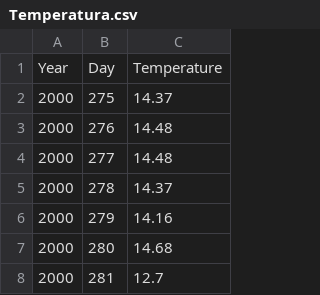
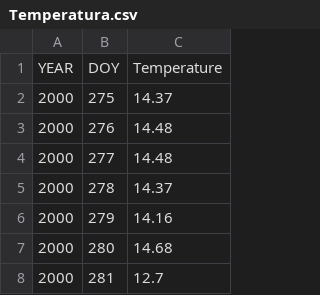
Before and after one commit to Oscar6647/SpaceApps-2023-Ometeotl, a CSV file: ometeotl/lib/Temperatura.csv, drawn as a sheet; only a part is shown; removed rows and columns are numbered as before the commit, all else as after; the diff names each change by its address in the sheet, - before the commit and + after, or states it on an @@ line.

```diff
--- a/ometeotl/lib/Temperatura.csv
+++ b/ometeotl/lib/Temperatura.csv
-row 1: Year | Day | Temperature
+row 1: YEAR | DOY | Temperature
```
Also changed, not shown: ometeotl/lib/Precipitacion.csv, 5 other files.
